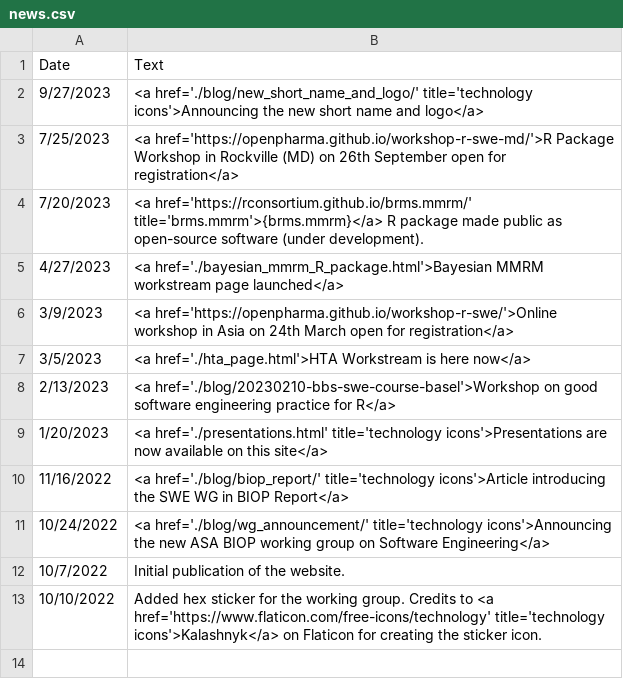
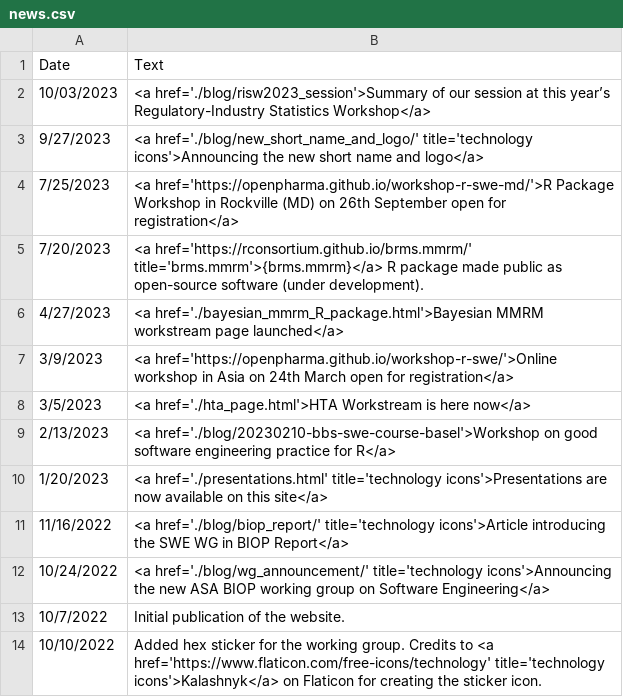
Before and after one commit to openstatsware/website, a CSV file: data/news.csv, drawn as a sheet; the diff names each change by its address in the sheet, - before the commit and + after, or states it on an @@ line.

Commit message:
add blog post for RISW session (#72)

```diff
--- a/data/news.csv
+++ b/data/news.csv
+row 2: 10/03/2023 | <a href='./blog/risw2023_session'>Summary of our session at this year’s Regulatory-Industry Statistics Workshop</a>
```
Also changed, not shown: 3 other files.
